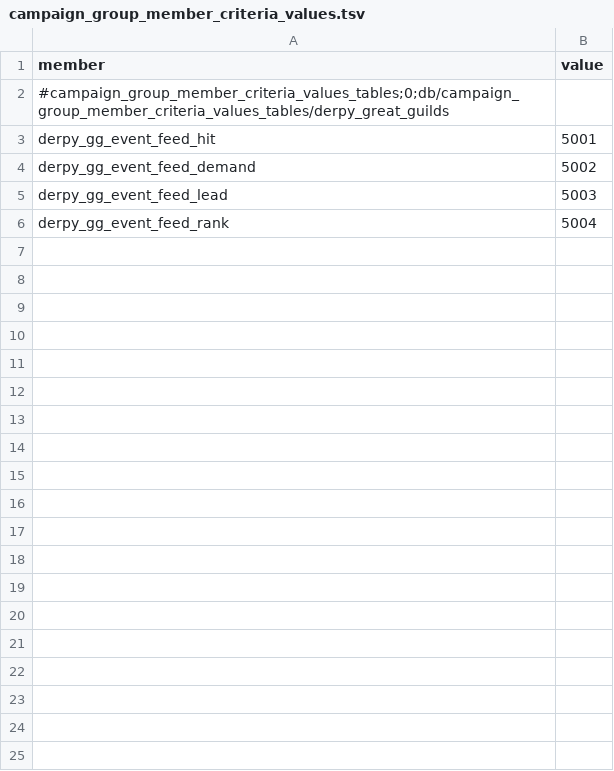
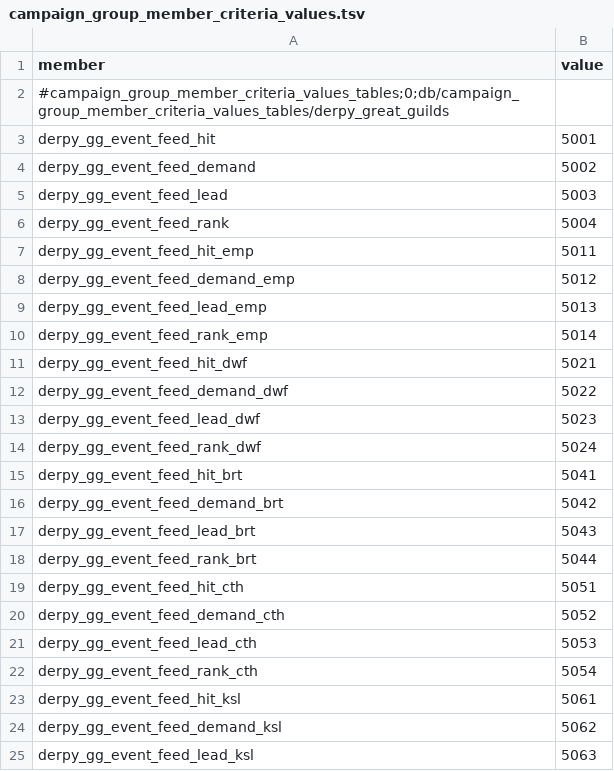
Before and after one commit to DerpyNewb/derpy-great-guilds, a TSV file: Modding Files/source/great_guilds/campaign_group_member_criteria_values.tsv, drawn as a sheet; only a part is shown; the diff covers the shown part only; the diff names each change by its address in the sheet, - before the commit and + after, or states it on an @@ line.

```diff
--- a/Modding Files/source/great_guilds/campaign_group_member_criteria_values.tsv
+++ b/Modding Files/source/great_guilds/campaign_group_member_criteria_values.tsv
+row 7: derpy_gg_event_feed_hit_emp | 5011
+row 8: derpy_gg_event_feed_demand_emp | 5012
+row 9: derpy_gg_event_feed_lead_emp | 5013
+row 10: derpy_gg_event_feed_rank_emp | 5014
+row 11: derpy_gg_event_feed_hit_dwf | 5021
+row 12: derpy_gg_event_feed_demand_dwf | 5022
+row 13: derpy_gg_event_feed_lead_dwf | 5023
+row 14: derpy_gg_event_feed_rank_dwf | 5024
+row 15: derpy_gg_event_feed_hit_brt | 5041
+row 16: derpy_gg_event_feed_demand_brt | 5042
+row 17: derpy_gg_event_feed_lead_brt | 5043
+row 18: derpy_gg_event_feed_rank_brt | 5044
+row 19: derpy_gg_event_feed_hit_cth | 5051
+row 20: derpy_gg_event_feed_demand_cth | 5052
+row 21: derpy_gg_event_feed_lead_cth | 5053
+row 22: derpy_gg_event_feed_rank_cth | 5054
+row 23: derpy_gg_event_feed_hit_ksl | 5061
+row 24: derpy_gg_event_feed_demand_ksl | 5062
+row 25: derpy_gg_event_feed_lead_ksl | 5063
```
Also changed, not shown: 13 added rows elsewhere in this file, Modding Files/source/great_guilds/campaign_group_members.tsv, 37 other files.
